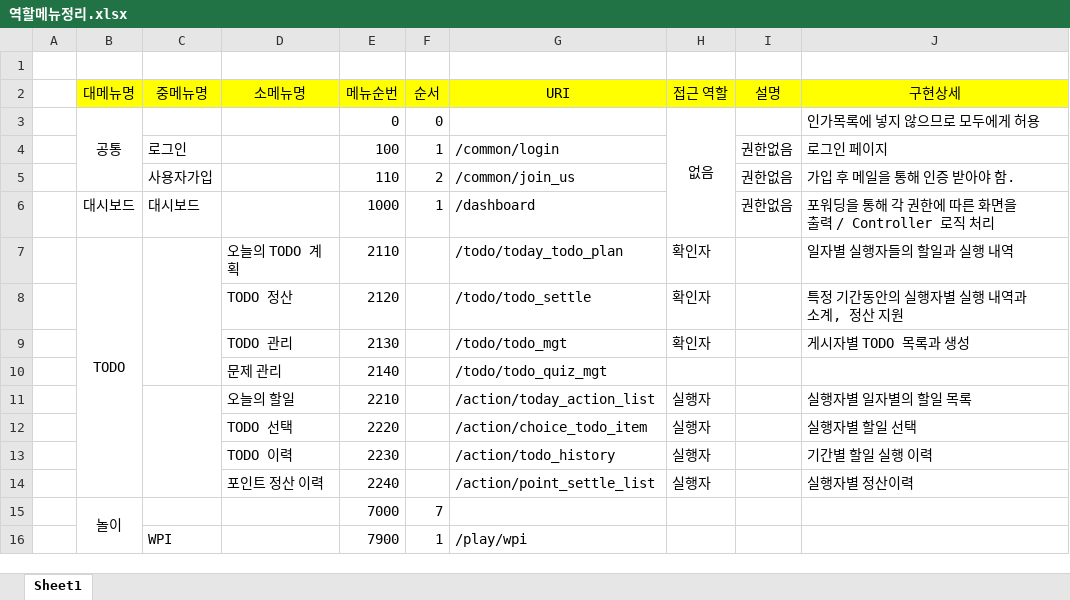
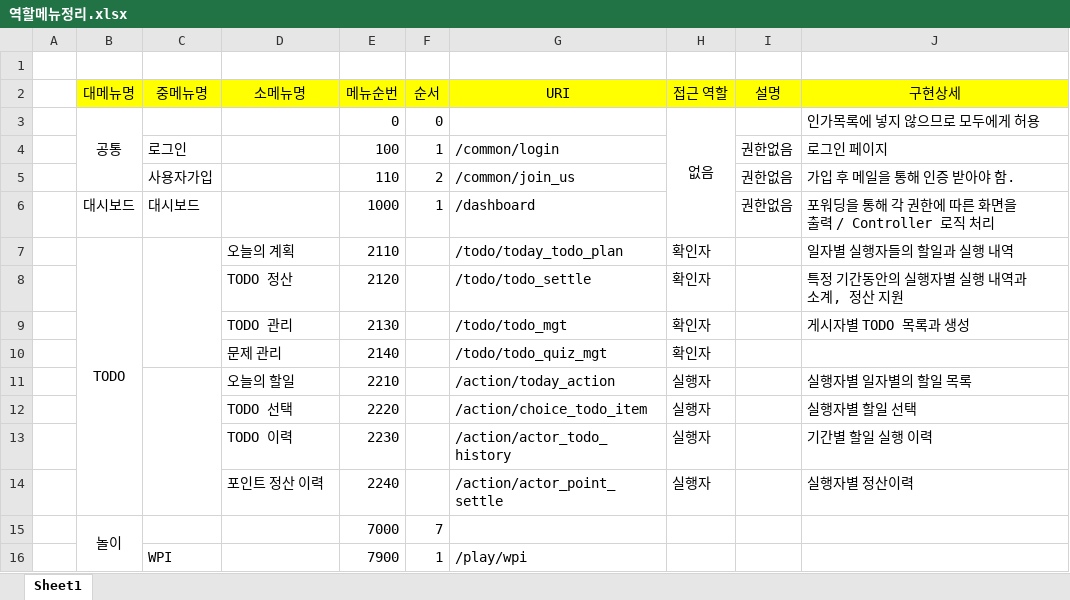
Before and after one commit to fishingday/BaseCore, an Excel workbook: BaseCore/doc/역할메뉴정리.xlsx, sheet Sheet1, drawn as a sheet; only a part is shown; values as stored, in another font and other column widths than the file's, no borders; the diff names each change by its address in the sheet, - before the commit and + after, or states it on an @@ line.

```diff
--- a/BaseCore/doc/역할메뉴정리.xlsx (sheet Sheet1)
+++ b/BaseCore/doc/역할메뉴정리.xlsx (sheet Sheet1)
-D7 (소메뉴명): 오늘의 TODO 계획
+D7 (소메뉴명): 오늘의 계획
-H10 (접근 역할): (empty)
+H10 (접근 역할): 확인자
-G11 (URI): /action/today_action_list
+G11 (URI): /action/today_action
-G13 (URI): /action/todo_history
+G13 (URI): /action/actor_todo_history
-G14 (URI): /action/point_settle_list
+G14 (URI): /action/actor_point_settle
```
Also changed, not shown: 11 other files.
